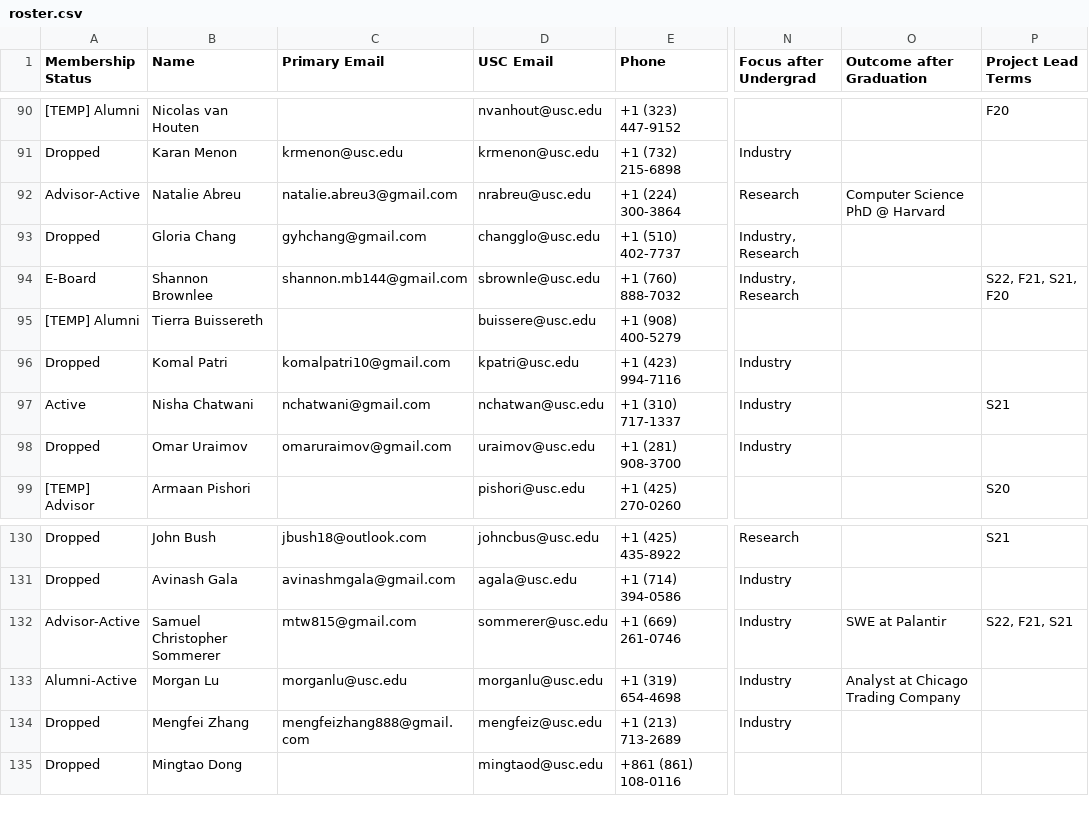
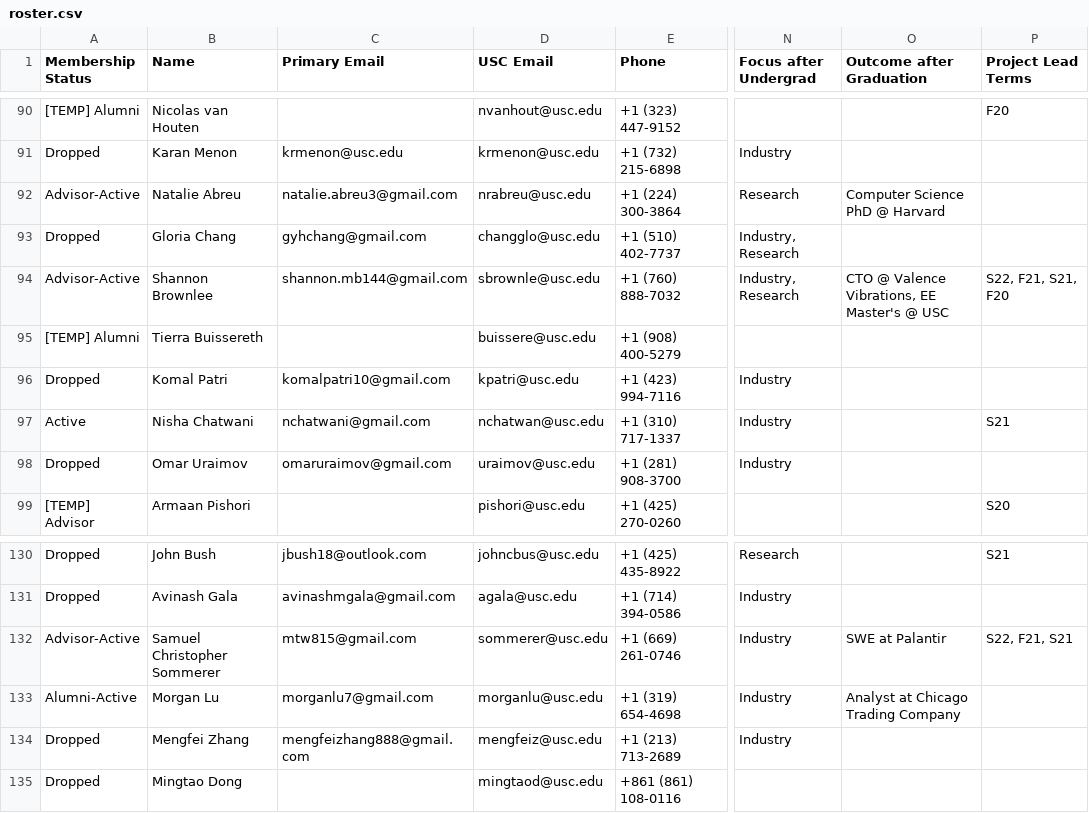
Before and after one commit to caisplusplus/caispluplus.github.io, a CSV file: _data/roster.csv, drawn as a sheet; only a part is shown, gaps mark what is left out; the diff names each change by its address in the sheet, - before the commit and + after, or states it on an @@ line.

```diff
--- a/_data/roster.csv
+++ b/_data/roster.csv
-A94 (Membership Status): E-Board
+A94 (Membership Status): Advisor-Active
-O94 (Outcome after Graduation): (empty)
+O94 (Outcome after Graduation): CTO @ Valence Vibrations, EE Master's @ USC
-C133 (Primary Email): morganlu@usc.edu
+C133 (Primary Email): morganlu7@gmail.com
```
Also changed, not shown: 2 other files.
